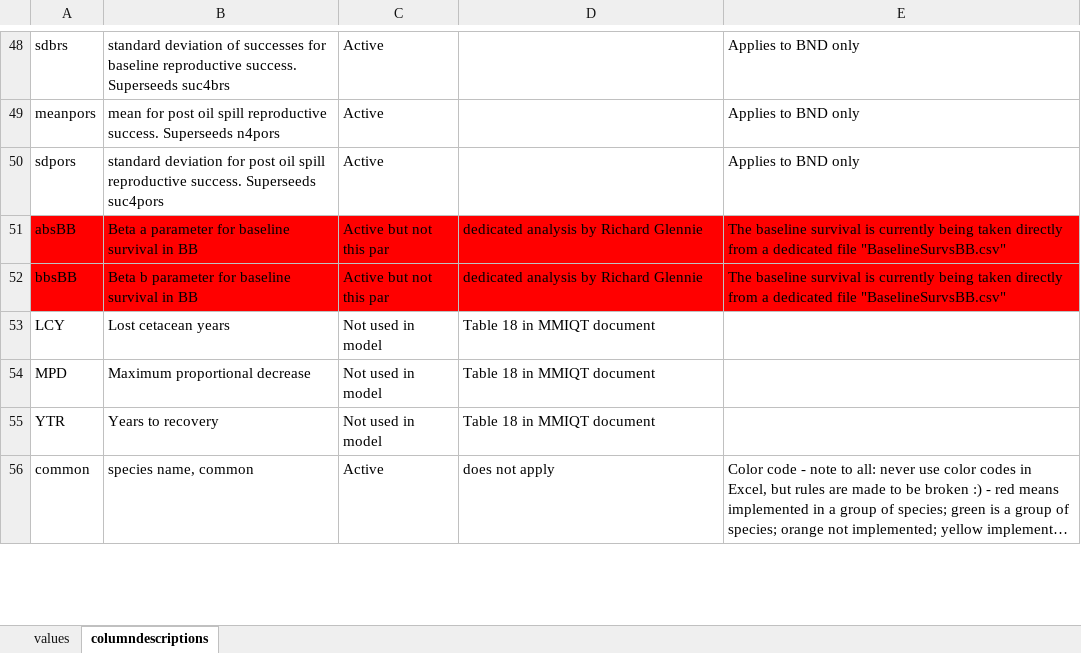
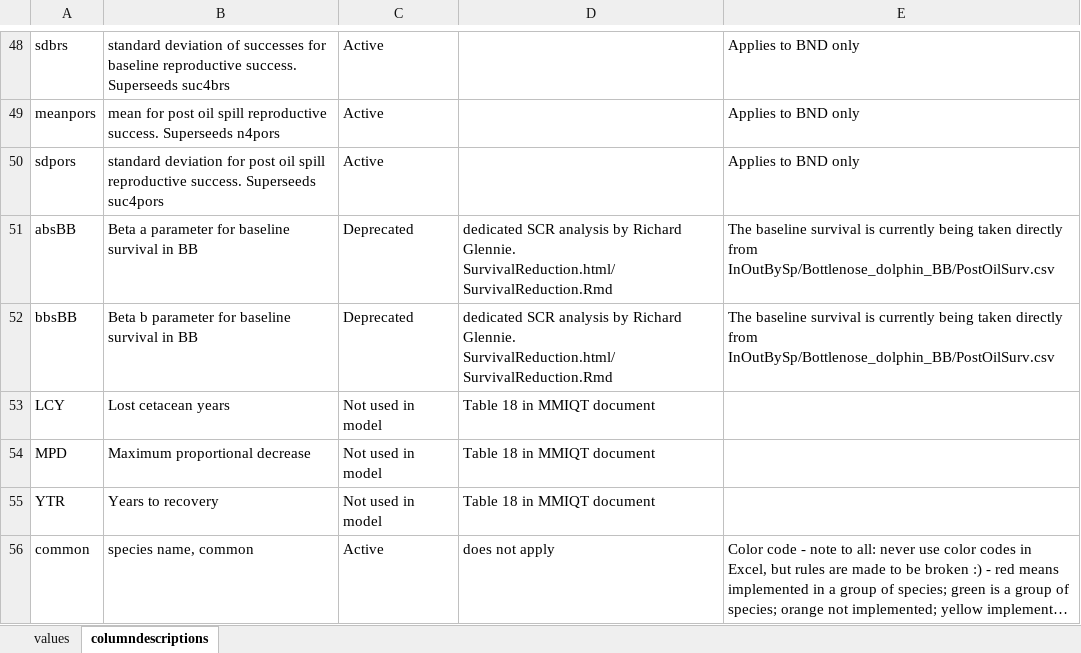
Before and after one commit to TiagoAMarques/CARMMHApapersSI, an Excel workbook: FolderArchitecture2runCode/InputFiles/SpeciesDefinitionFile.xlsx, sheet columndescriptions, drawn as a sheet; only a part is shown, gaps mark what is left out; long unchanged cells end in …; values as stored, in another font and other column widths than the file's, no borders; conditional formats not drawn; the diff covers the shown part only; the diff names each change by its address in the sheet, - before the commit and + after, or states it on an @@ line.

```diff
--- a/FolderArchitecture2runCode/InputFiles/SpeciesDefinitionFile.xlsx (sheet columndescriptions)
+++ b/FolderArchitecture2runCode/InputFiles/SpeciesDefinitionFile.xlsx (sheet columndescriptions)
-A51:E52 fill: #FF0000
+A51:E52 fill: none
-C51:C52: Active but not this par
+C51:C52: Deprecated
-D51:D52: dedicated analysis by Richard Glennie
+D51:D52: dedicated SCR analysis by Richard Glennie. SurvivalReduction.html/SurvivalReduction.Rmd
-E51:E52: …directly from a dedicated file "BaselineSurvsBB.csv"
+E51:E52: …directly from InOutBySp/Bottlenose_dolphin_BB/PostOilSurv.csv
```
Also changed, not shown: 13 edited cells elsewhere in this sheet, sheet values.
